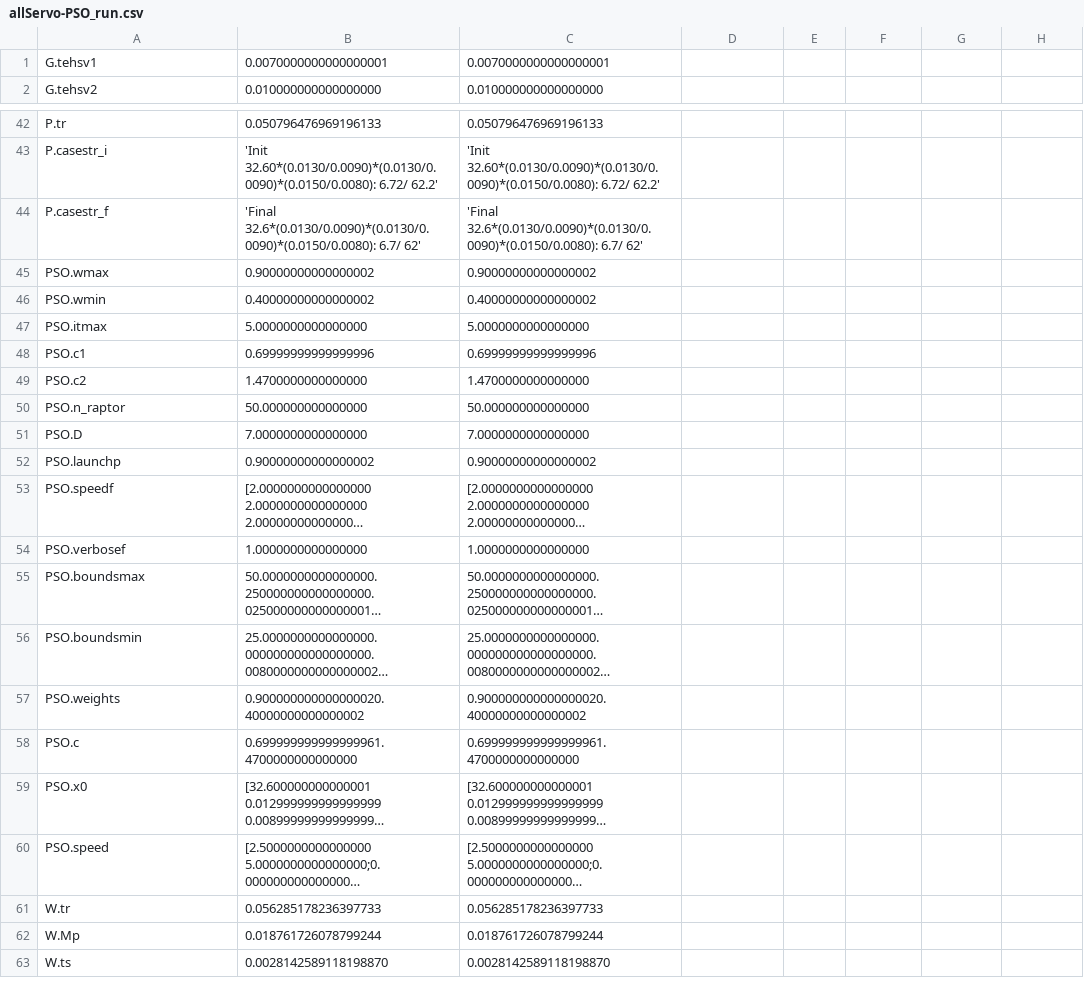
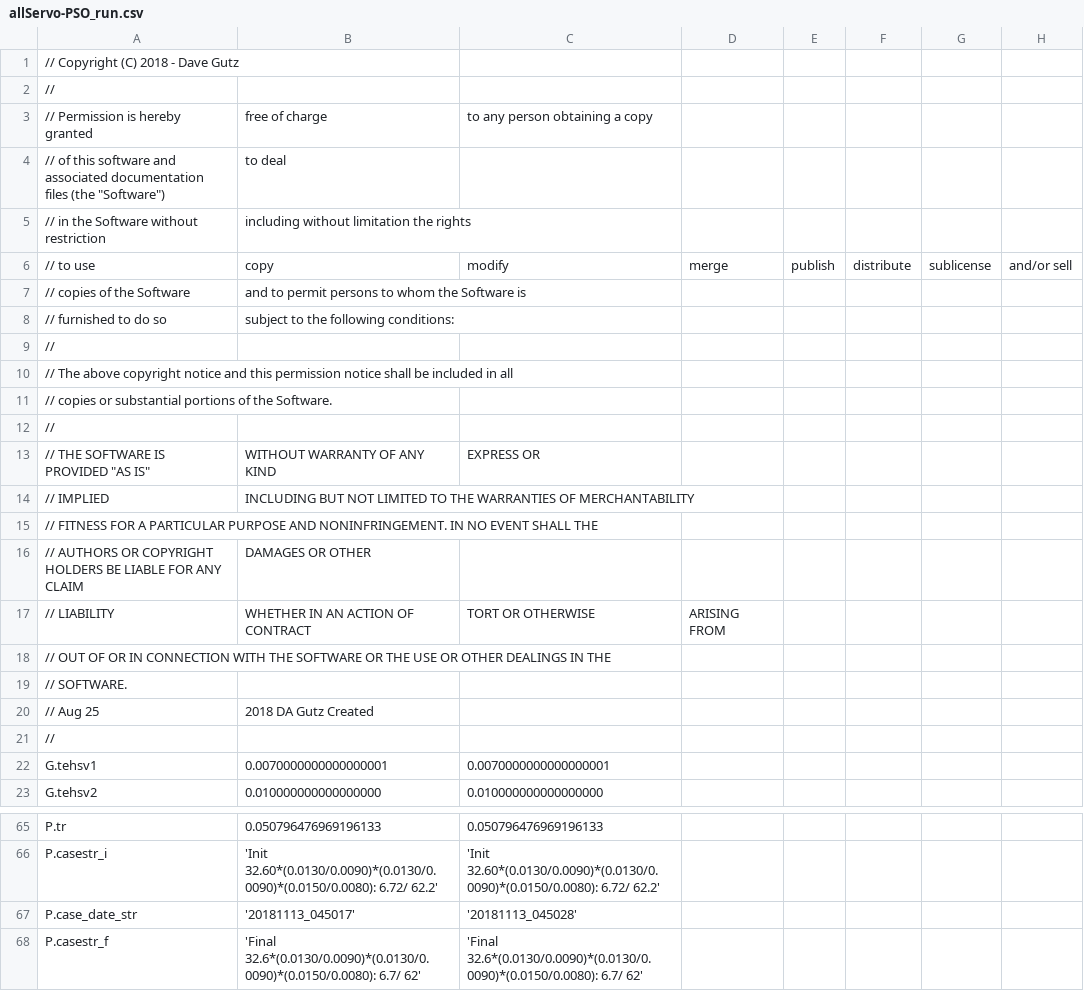
Before and after one commit to davegutz/sciDAG, a CSV file: Control/Servo/saves/allServo-PSO_run.csv, drawn as a sheet; only a part is shown, gaps mark what is left out; the shorter side is filled out with more unchanged rows; long unchanged cells end in …; the diff covers the shown part only; the diff names each change by its address in the sheet, - before the commit and + after, or states it on an @@ line.

```diff
--- a/Control/Servo/saves/allServo-PSO_run.csv
+++ b/Control/Servo/saves/allServo-PSO_run.csv
+row 1: // Copyright (C) 2018 - Dave Gutz
+row 2: //
+row 3: // Permission is hereby granted | free of charge | to any person obtaining a copy
+row 4: // of this software and associated documentation files (the "Software") | to deal
+row 5: // in the Software without restriction | including without limitation the rights
+row 6: // to use | copy | modify | merge | publish | distribute | sublicense | and/or sell
+row 7: // copies of the Software | and to permit persons to whom the Software is
+row 8: // furnished to do so | subject to the following conditions:
+row 9: //
+row 10: // The above copyright notice and this permission notice shall be included in all
+row 11: // copies or substantial portions of the Software.
+row 12: //
+row 13: // THE SOFTWARE IS PROVIDED "AS IS" | WITHOUT WARRANTY OF ANY KIND | EXPRESS OR
+row 14: // IMPLIED | INCLUDING BUT NOT LIMITED TO THE WARRANTIES OF MERCHANTABILITY
+row 15: // FITNESS FOR A PARTICULAR PURPOSE AND NONINFRINGEMENT. IN NO EVENT SHALL THE
+row 16: // AUTHORS OR COPYRIGHT HOLDERS BE LIABLE FOR ANY CLAIM | DAMAGES OR OTHER
+row 17: // LIABILITY | WHETHER IN AN ACTION OF CONTRACT | TORT OR OTHERWISE | ARISING FROM
+row 18: // OUT OF OR IN CONNECTION WITH THE SOFTWARE OR THE USE OR OTHER DEALINGS IN THE
+row 19: // SOFTWARE.
+row 20: // Aug 25 | 2018 DA Gutz Created
+row 21: //
+row 67: P.case_date_str | '20181113_045017' | '20181113_045028'
```
Also changed, not shown: 2 added rows and 2 edited cells elsewhere in this file, 5 other files.
